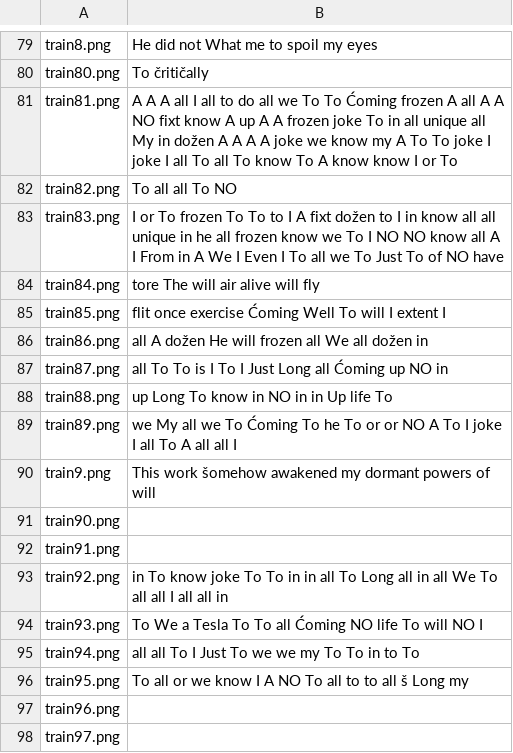
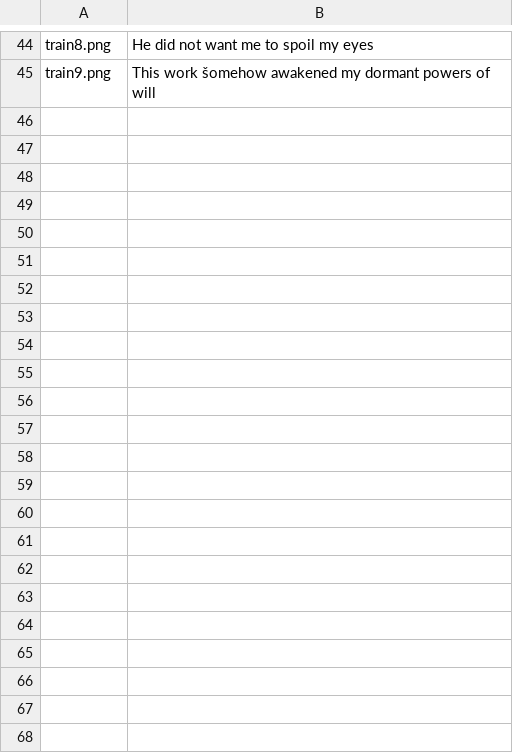
Before and after one commit to david-drvar/soft-computing, a CSV file: sc_2020_challenge_2/result.csv, drawn as a sheet; only a part is shown, gaps mark what is left out; removed rows and columns are numbered as before the commit, all else as after; the diff covers the shown part only; the diff names each change by its address in the sheet, - before the commit and + after, or states it on an @@ line.

```diff
--- a/sc_2020_challenge_2/result.csv
+++ b/sc_2020_challenge_2/result.csv
-B44: He did not What me to spoil my eyes
+B44: He did not want me to spoil my eyes
-row 80: train80.png | To čritičally
-row 81: train81.png | A A A all I all to do all we To To Ćoming frozen A all A A NO fixt know A up A A frozen joke To in all unique all My in dožen A A A A joke we know my A To To joke I joke I all To all To know To A know know I or To
-row 82: train82.png | To all all To NO
-row 83: train83.png | I or To frozen To To to I A fixt dožen to I in know all all unique in he all frozen know we To I NO NO know all A I From in A We I Even I To all we To Just To of NO have
-row 84: train84.png | tore The will air alive will fly
-row 85: train85.png | flit once exercise Ćoming Well To will I extent I
-row 86: train86.png | all A dožen He will frozen all We all dožen in
-row 87: train87.png | all To To is I To I Just Long all Ćoming up NO in
-row 88: train88.png | up Long To know in NO in in Up life To
-row 89: train89.png | we My all we To Ćoming To he To or or NO A To I joke I all To A all all I
-row 91: train90.png
-row 92: train91.png
-row 93: train92.png | in To know joke To To in in all To Long all in all We To all all I all all in
-row 94: train93.png | To We a Tesla To To all Ćoming NO life To will NO I
-row 95: train94.png | all all To I Just To we we my To To in to To
-row 96: train95.png | To all or we know I A NO To all to to all š Long my
-row 97: train96.png
-row 98: train97.png
```
Also changed, not shown: 35 removed rows and 28 edited cells elsewhere in this file, 54 other files.
